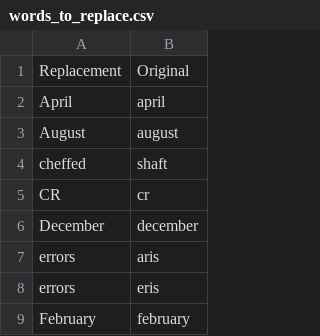
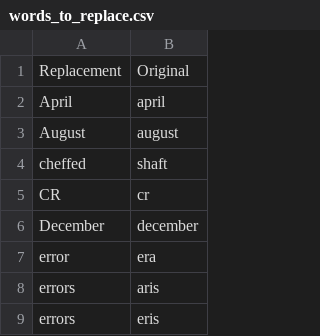
Before and after one commit to CameronSBell/knausj_talon, a CSV file: settings/words_to_replace.csv, drawn as a sheet; only a part is shown; the shorter side is filled out with more unchanged rows.

Commit message:
add error to words to replace

```diff
--- a/settings/words_to_replace.csv
+++ b/settings/words_to_replace.csv
@@ -6,2 +6,3 @@ CR,cr
 December,december
+error,era
 errors,aris
```
